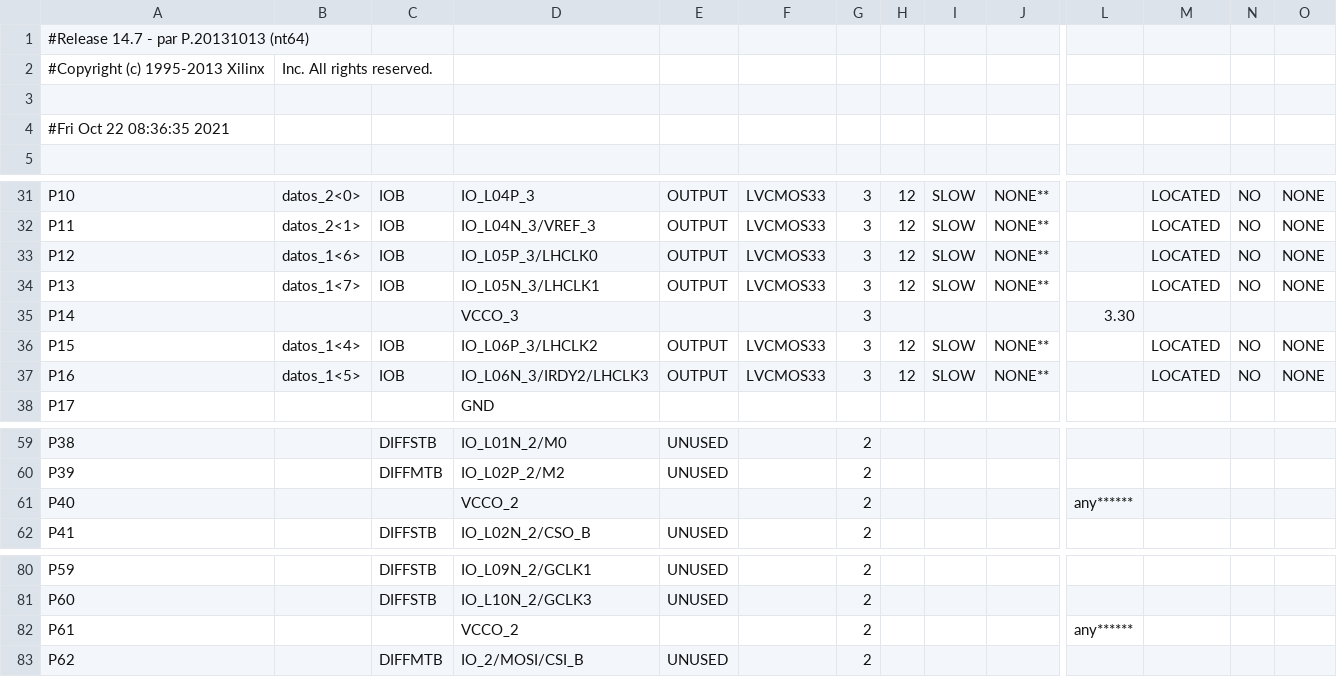
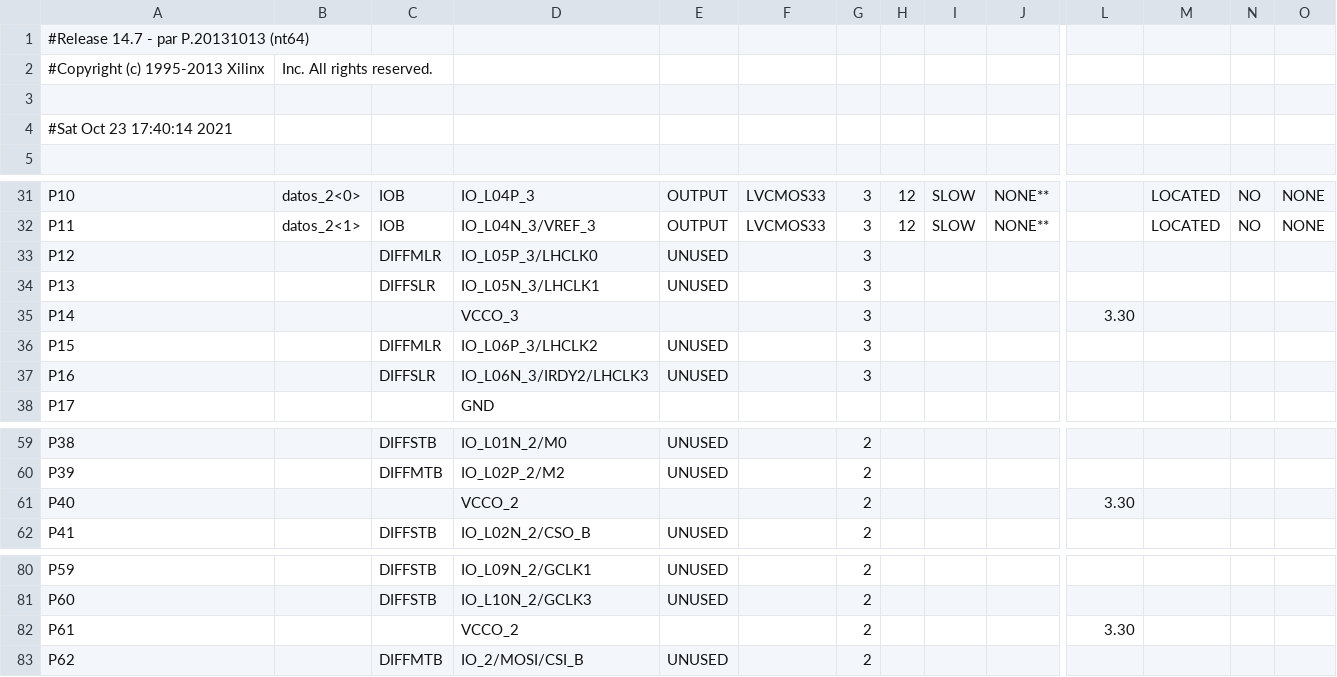
Before and after one commit to JPDC98/Lb_E6, a CSV file: Programas_Proyectos/Compilacion_programas_proyecto/FPGA_Prueba_mpu/mpu_6050/control_i2c_pad.csv, drawn as a sheet; only a part is shown, gaps mark what is left out; the diff covers the shown part only; the diff names each change by its address in the sheet, - before the commit and + after, or states it on an @@ line.

Commit message:
pruebas_fin

```diff
--- a/Programas_Proyectos/Compilacion_programas_proyecto/FPGA_Prueba_mpu/mpu_6050/control_i2c_pad.csv
+++ b/Programas_Proyectos/Compilacion_programas_proyecto/FPGA_Prueba_mpu/mpu_6050/control_i2c_pad.csv
-A4: #Fri Oct 22 08:36:35 2021
+A4: #Sat Oct 23 17:40:14 2021
-B33: datos_1<6>
+B33: (empty)
-C33: IOB
+C33: DIFFMLR
-E33:E34: OUTPUT
+E33:E34: UNUSED
-F33:F34: LVCMOS33
+F33:F34: (empty)
-H33:H34: 12
+H33:H34: (empty)
-I33:I34: SLOW
+I33:I34: (empty)
-J33:J34: NONE**
+J33:J34: (empty)
-M33:M34: LOCATED
+M33:M34: (empty)
-N33:N34: NO
+N33:N34: (empty)
-O33:O34: NONE
+O33:O34: (empty)
-B34: datos_1<7>
+B34: (empty)
-C34: IOB
+C34: DIFFSLR
-B36: datos_1<4>
+B36: (empty)
-C36: IOB
+C36: DIFFMLR
-E36:E37: OUTPUT
+E36:E37: UNUSED
-F36:F37: LVCMOS33
+F36:F37: (empty)
-H36:H37: 12
+H36:H37: (empty)
-I36:I37: SLOW
+I36:I37: (empty)
-J36:J37: NONE**
+J36:J37: (empty)
-M36:M37: LOCATED
+M36:M37: (empty)
-N36:N37: NO
+N36:N37: (empty)
-O36:O37: NONE
+O36:O37: (empty)
-B37: datos_1<5>
+B37: (empty)
-C37: IOB
+C37: DIFFSLR
-L61: any******
+L61: 3.30
-L82: any******
+L82: 3.30
```
Also changed, not shown: 120 edited cells elsewhere in this file, 57 other files.
